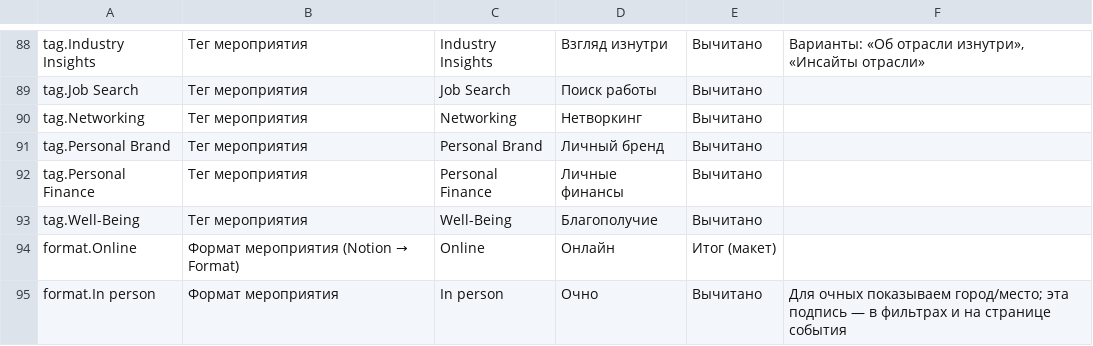
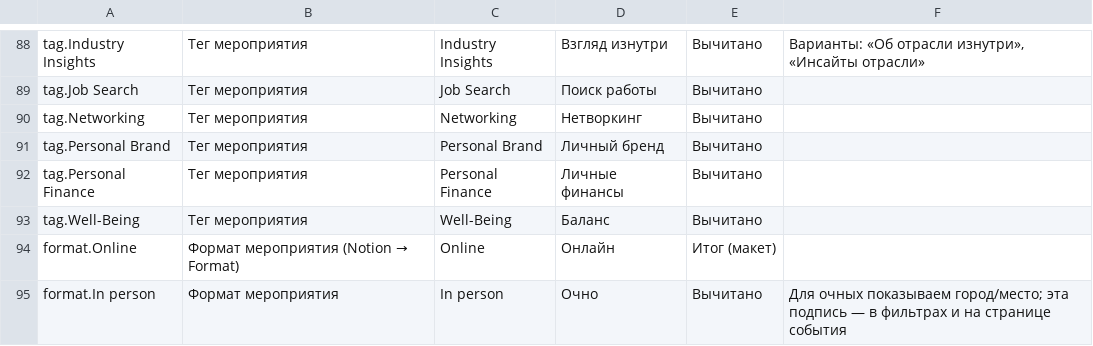
Before and after one commit to WorkChat-Seattle/workchat-seattle-website, a CSV file: content/texts/common.csv, drawn as a sheet; only a part is shown, gaps mark what is left out.

```diff
--- a/content/texts/common.csv
+++ b/content/texts/common.csv
@@ -98,3 +98,3 @@ tag.Personal Brand,Тег мероприятия,Personal Brand,Личный б
 tag.Personal Finance,Тег мероприятия,Personal Finance,Личные финансы,Вычитано,
-tag.Well-Being,Тег мероприятия,Well-Being,Благополучие,Вычитано,
+tag.Well-Being,Тег мероприятия,Well-Being,Баланс,Вычитано,
 format.Online,Формат мероприятия (Notion → Format),Online,Онлайн,Итог (макет),
```
Also changed, not shown: 1 other file.
